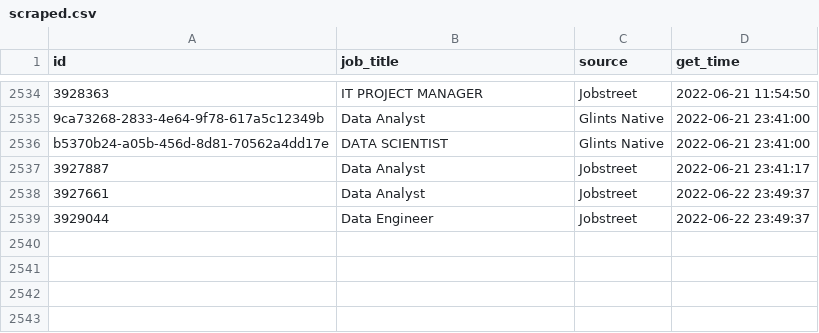
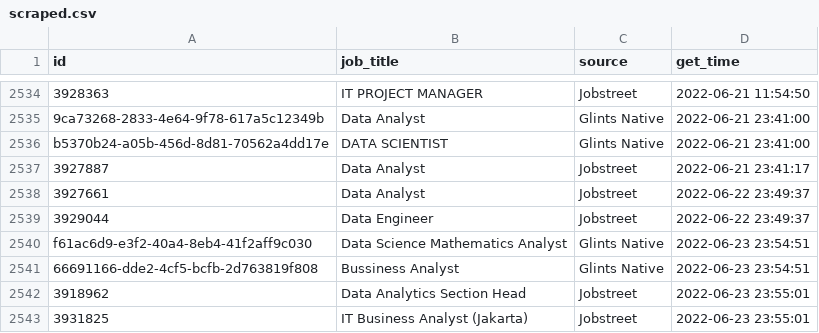
Before and after one commit to akherlan/jobvacancy, a CSV file: output/scraped.csv, drawn as a sheet; only a part is shown, gaps mark what is left out.

```diff
--- a/output/scraped.csv
+++ b/output/scraped.csv
@@ -2539 +2539,5 @@
 "3929044","Data Engineer","Jobstreet",2022-06-22 23:49:37
+"f61ac6d9-e3f2-40a4-8eb4-41f2aff9c030","Data Science Mathematics Analyst","Glints Native",2022-06-23 23:54:51
+"66691166-dde2-4cf5-bcfb-2d763819f808","Bussiness Analyst","Glints Native",2022-06-23 23:54:51
+"3918962","Data Analytics Section Head","Jobstreet",2022-06-23 23:55:01
+"3931825","IT Business Analyst (Jakarta)","Jobstreet",2022-06-23 23:55:01
```
Also changed, not shown: output/audit.csv.
